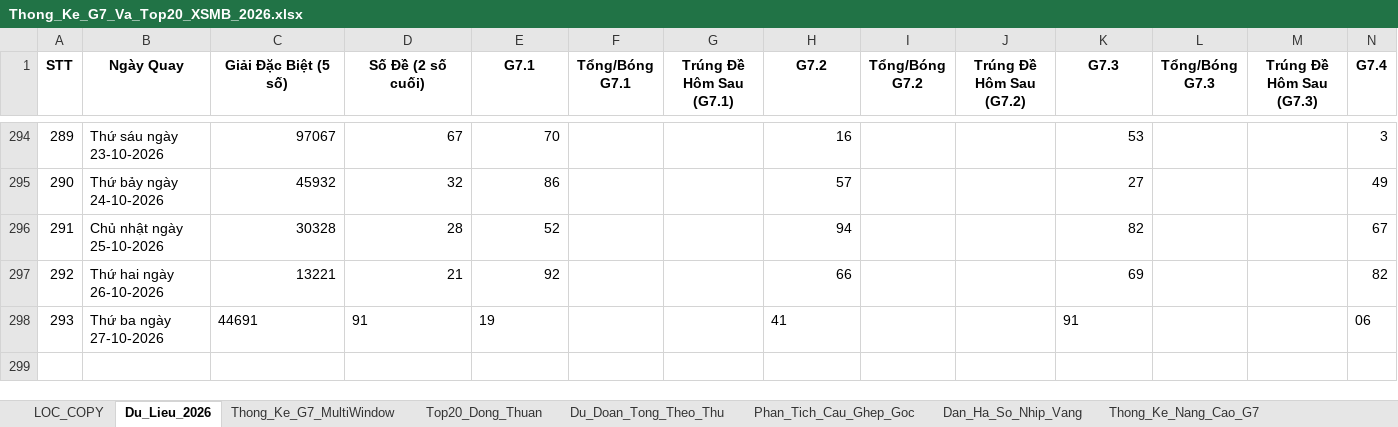
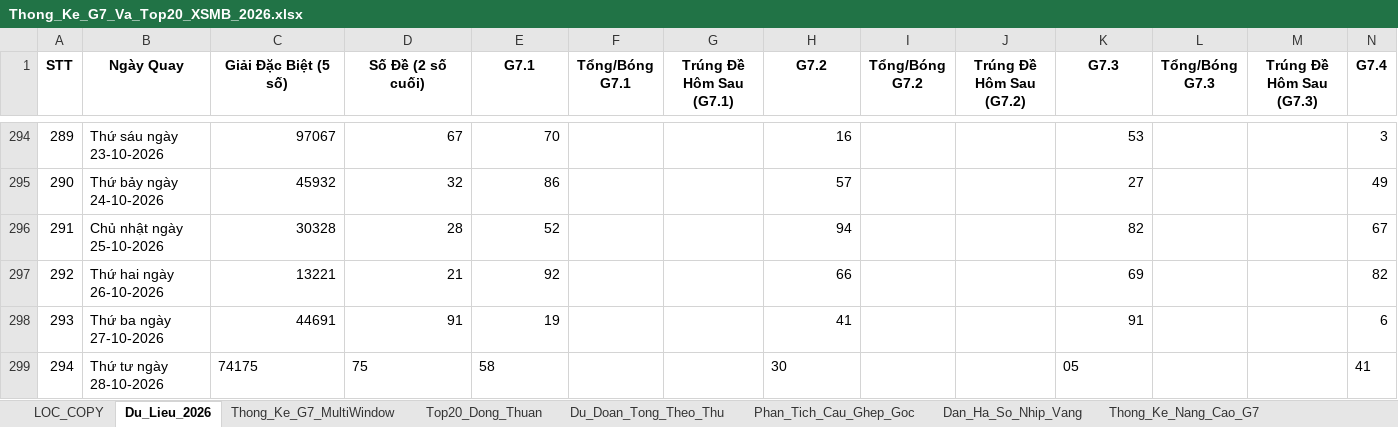
Before and after one commit to happiness2286-dot/logistic, an Excel workbook: 58_up_to_75/Thong_Ke_G7_Va_Top20_XSMB_2026.xlsx, sheet Du_Lieu_2026, drawn as a sheet; only a part is shown, gaps mark what is left out; values as stored, in another font and other column widths than the file's, no borders; rows hold the shown columns only; the diff names each change by its address in the sheet, - before the commit and + after, or states it on an @@ line.

```diff
--- a/58_up_to_75/Thong_Ke_G7_Va_Top20_XSMB_2026.xlsx (sheet Du_Lieu_2026)
+++ b/58_up_to_75/Thong_Ke_G7_Va_Top20_XSMB_2026.xlsx (sheet Du_Lieu_2026)
-C298:E298 alignment: left
+C298:E298 alignment: right
-H298 alignment: left
+H298 alignment: right
-K298 alignment: left
+K298 alignment: right
-N298 (G7.4): 06
+N298 (G7.4): 6
+row 299: 294 | Thứ tư ngày 28-10-2026 | 74175 | 75 | 58 |  |  | 30 |  |  | 05 |  |  | 41
```
Also changed, not shown: 3 other files.
